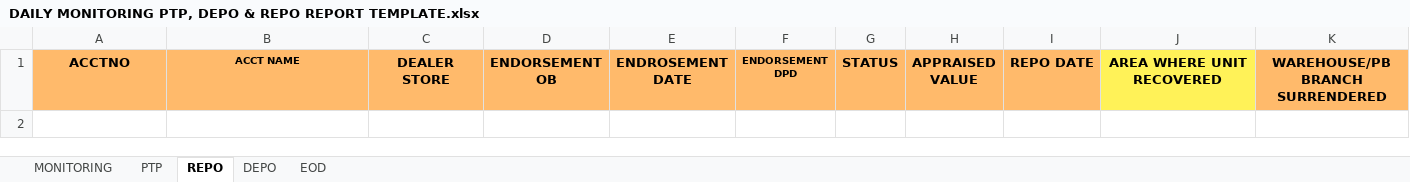
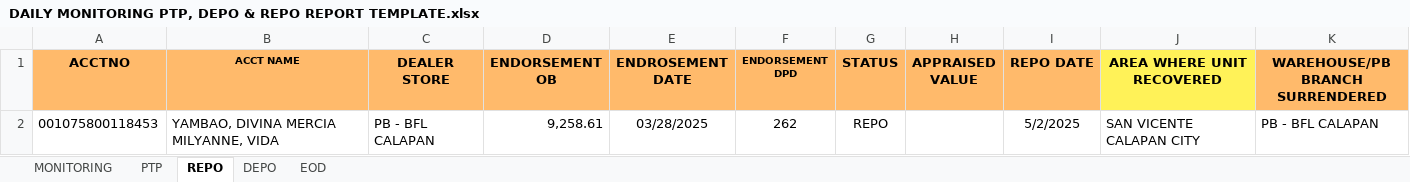
Before and after one commit to itsxareh/pip_automation, an Excel workbook: DAILY MONITORING PTP, DEPO & REPO REPORT TEMPLATE.xlsx, sheet REPO, drawn as a sheet; values as stored, in another font and other column widths than the file's, no borders; the diff names each change by its address in the sheet, - before the commit and + after, or states it on an @@ line.

```diff
--- a/DAILY MONITORING PTP, DEPO & REPO REPORT TEMPLATE.xlsx (sheet REPO)
+++ b/DAILY MONITORING PTP, DEPO & REPO REPORT TEMPLATE.xlsx (sheet REPO)
+row 2: 001075800118453 | YAMBAO, DIVINA MERCIA MILYANNE, VIDA | PB - BFL CALAPAN | 9,258.61 | 03/28/2025 | 262 | REPO |  | 5/2/2025 | SAN VICENTE CALAPAN CITY | PB - BFL CALAPAN
```
Also changed, not shown: sheet DEPO.
